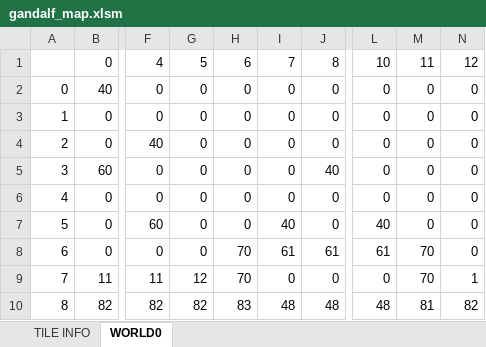
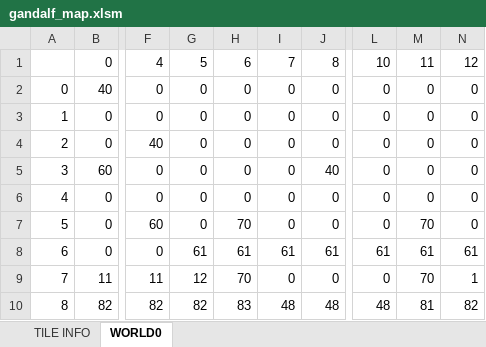
Before and after one commit to cmgonzalez/gandalf, an Excel workbook: map/gandalf_map.xlsm, sheet WORLD0, drawn as a sheet; only a part is shown, gaps mark what is left out; values as stored, in another font and other column widths than the file's, no cell formats; charts and pictures not drawn; the diff names each change by its address in the sheet, - before the commit and + after, or states it on an @@ line.

```diff
--- a/map/gandalf_map.xlsm (sheet WORLD0)
+++ b/map/gandalf_map.xlsm (sheet WORLD0)
-H7: 0
+H7: 70
-I7: 40
+I7: 0
-L7: 40
+L7: 0
-M7: 0
+M7: 70
-G8: 0
+G8: 61
-H8: 70
+H8: 61
-M8: 70
+M8: 61
-N8: 0
+N8: 61
```
Also changed, not shown: cell formats, charts or pictures, 27 other files.
